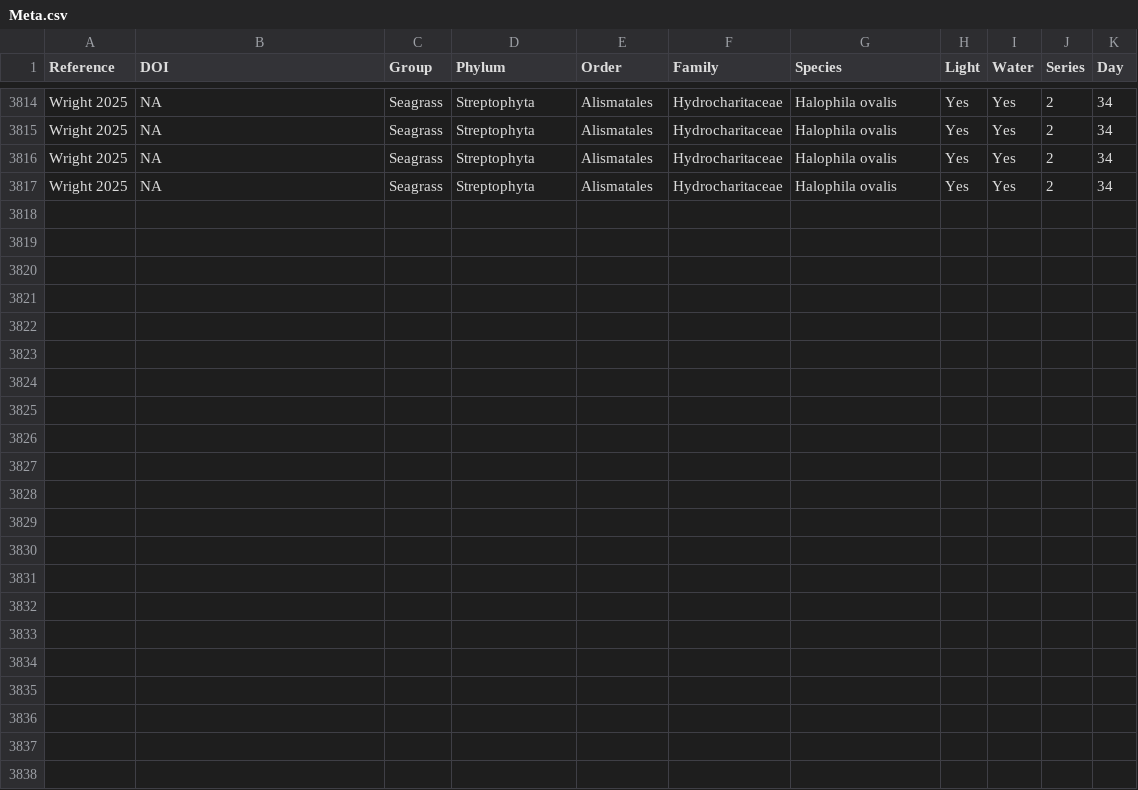
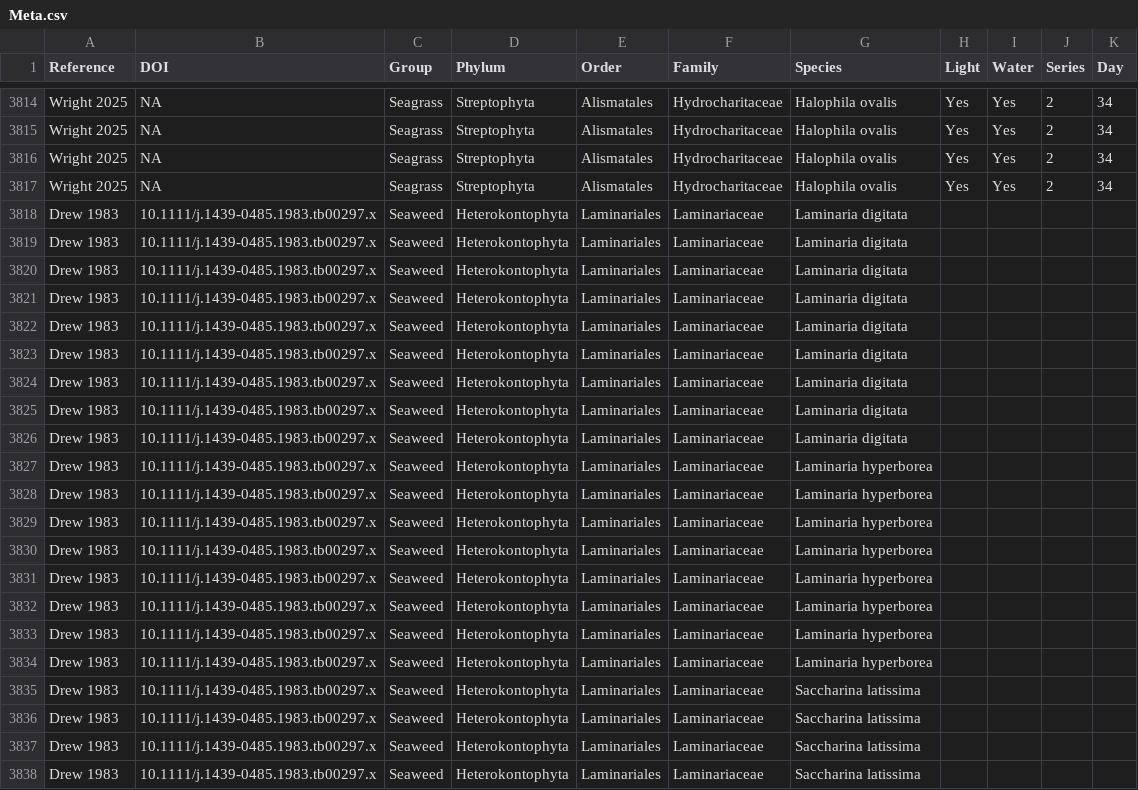
Before and after one commit to lukaseamus/plant-limbo, a CSV file: Meta-analysis/Meta.csv, drawn as a sheet; only a part is shown, gaps mark what is left out; rows hold the shown columns only; the diff names each change by its address in the sheet, - before the commit and + after, or states it on an @@ line.

Commit message:
updated ms and meta.csv

```diff
--- a/Meta-analysis/Meta.csv
+++ b/Meta-analysis/Meta.csv
+row 3818: Drew 1983 | 10.1111/j.1439-0485.1983.tb00297.x | Seaweed | Heterokontophyta | Laminariales | Laminariaceae | Laminaria digitata
+row 3819: Drew 1983 | 10.1111/j.1439-0485.1983.tb00297.x | Seaweed | Heterokontophyta | Laminariales | Laminariaceae | Laminaria digitata
+row 3820: Drew 1983 | 10.1111/j.1439-0485.1983.tb00297.x | Seaweed | Heterokontophyta | Laminariales | Laminariaceae | Laminaria digitata
+row 3821: Drew 1983 | 10.1111/j.1439-0485.1983.tb00297.x | Seaweed | Heterokontophyta | Laminariales | Laminariaceae | Laminaria digitata
+row 3822: Drew 1983 | 10.1111/j.1439-0485.1983.tb00297.x | Seaweed | Heterokontophyta | Laminariales | Laminariaceae | Laminaria digitata
+row 3823: Drew 1983 | 10.1111/j.1439-0485.1983.tb00297.x | Seaweed | Heterokontophyta | Laminariales | Laminariaceae | Laminaria digitata
+row 3824: Drew 1983 | 10.1111/j.1439-0485.1983.tb00297.x | Seaweed | Heterokontophyta | Laminariales | Laminariaceae | Laminaria digitata
+row 3825: Drew 1983 | 10.1111/j.1439-0485.1983.tb00297.x | Seaweed | Heterokontophyta | Laminariales | Laminariaceae | Laminaria digitata
+row 3826: Drew 1983 | 10.1111/j.1439-0485.1983.tb00297.x | Seaweed | Heterokontophyta | Laminariales | Laminariaceae | Laminaria digitata
+row 3827: Drew 1983 | 10.1111/j.1439-0485.1983.tb00297.x | Seaweed | Heterokontophyta | Laminariales | Laminariaceae | Laminaria hyperborea
+row 3828: Drew 1983 | 10.1111/j.1439-0485.1983.tb00297.x | Seaweed | Heterokontophyta | Laminariales | Laminariaceae | Laminaria hyperborea
+row 3829: Drew 1983 | 10.1111/j.1439-0485.1983.tb00297.x | Seaweed | Heterokontophyta | Laminariales | Laminariaceae | Laminaria hyperborea
+row 3830: Drew 1983 | 10.1111/j.1439-0485.1983.tb00297.x | Seaweed | Heterokontophyta | Laminariales | Laminariaceae | Laminaria hyperborea
+row 3831: Drew 1983 | 10.1111/j.1439-0485.1983.tb00297.x | Seaweed | Heterokontophyta | Laminariales | Laminariaceae | Laminaria hyperborea
+row 3832: Drew 1983 | 10.1111/j.1439-0485.1983.tb00297.x | Seaweed | Heterokontophyta | Laminariales | Laminariaceae | Laminaria hyperborea
+row 3833: Drew 1983 | 10.1111/j.1439-0485.1983.tb00297.x | Seaweed | Heterokontophyta | Laminariales | Laminariaceae | Laminaria hyperborea
+row 3834: Drew 1983 | 10.1111/j.1439-0485.1983.tb00297.x | Seaweed | Heterokontophyta | Laminariales | Laminariaceae | Laminaria hyperborea
+row 3835: Drew 1983 | 10.1111/j.1439-0485.1983.tb00297.x | Seaweed | Heterokontophyta | Laminariales | Laminariaceae | Saccharina latissima
+row 3836: Drew 1983 | 10.1111/j.1439-0485.1983.tb00297.x | Seaweed | Heterokontophyta | Laminariales | Laminariaceae | Saccharina latissima
+row 3837: Drew 1983 | 10.1111/j.1439-0485.1983.tb00297.x | Seaweed | Heterokontophyta | Laminariales | Laminariaceae | Saccharina latissima
+row 3838: Drew 1983 | 10.1111/j.1439-0485.1983.tb00297.x | Seaweed | Heterokontophyta | Laminariales | Laminariaceae | Saccharina latissima
```
Also changed, not shown: 26 other files.
